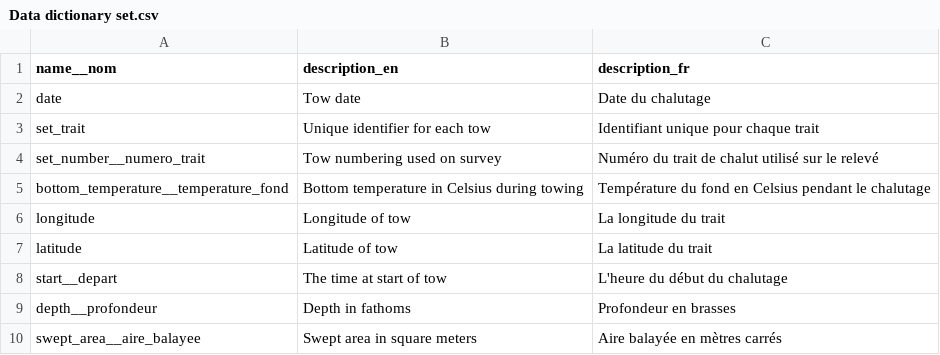
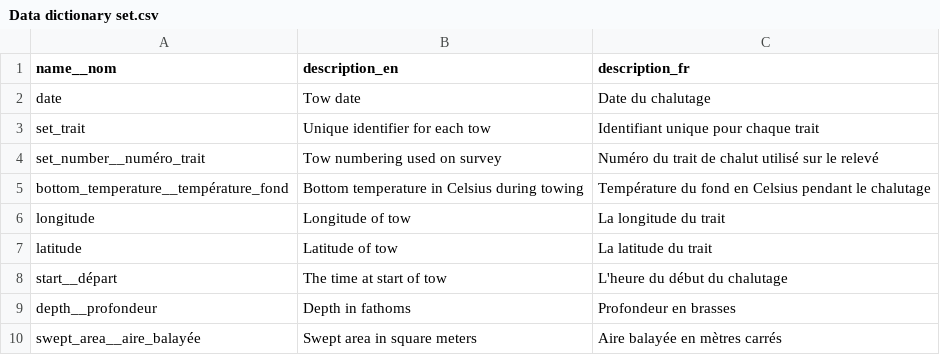
Before and after one commit to dfo-gulf-science/fgp-datasets, a CSV file: stock_assessment_surveys/d73d12ed (snow_crab)/Data dictionary set.csv, drawn as a sheet.

```diff
--- a/stock_assessment_surveys/d73d12ed (snow_crab)/Data dictionary set.csv
+++ b/stock_assessment_surveys/d73d12ed (snow_crab)/Data dictionary set.csv
@@ -3,8 +3,8 @@ date,Tow date,Date du chalutage
 set_trait,Unique identifier for each tow,Identifiant unique pour chaque trait
-set_number__numero_trait,Tow numbering used on survey,Numéro du trait de chalut utilisé sur le relevé
-bottom_temperature__temperature_fond,Bottom temperature in Celsius during towing,Température du fond en Celsius pendant le chalutage
+set_number__numéro_trait,Tow numbering used on survey,Numéro du trait de chalut utilisé sur le relevé
+bottom_temperature__température_fond,Bottom temperature in Celsius during towing,Température du fond en Celsius pendant le chalutage
 longitude,Longitude of tow,La longitude du trait
 latitude,Latitude of tow,La latitude du trait
-start__depart,The time at start of tow,L'heure du début du chalutage
+start__départ,The time at start of tow,L'heure du début du chalutage
 depth__profondeur,Depth in fathoms,Profondeur en brasses
-swept_area__aire_balayee,Swept area in square meters ,Aire balayée en mètres carrés
+swept_area__aire_balayée,Swept area in square meters ,Aire balayée en mètres carrés
```
Also changed, not shown: stock_assessment_surveys/d73d12ed (snow_crab)/Data dictionary bio.csv, stock_assessment_surveys/d73d12ed (snow_crab)/Data dictionary bycatch.csv, 4 other files.
